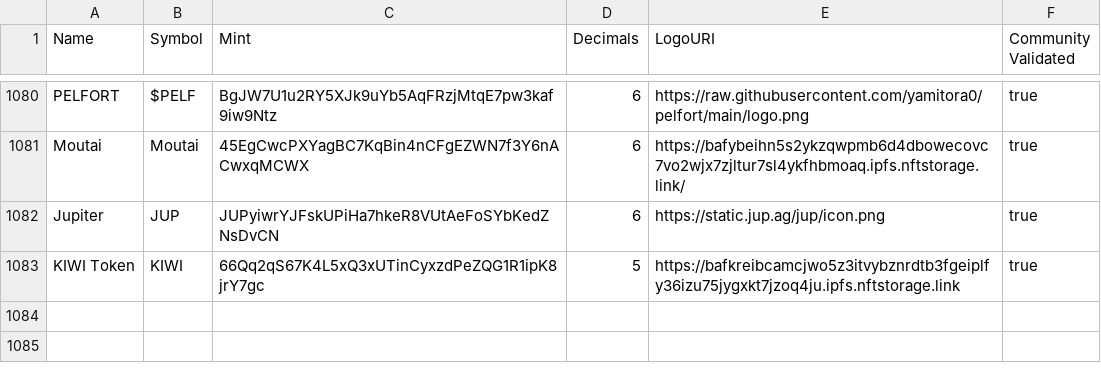
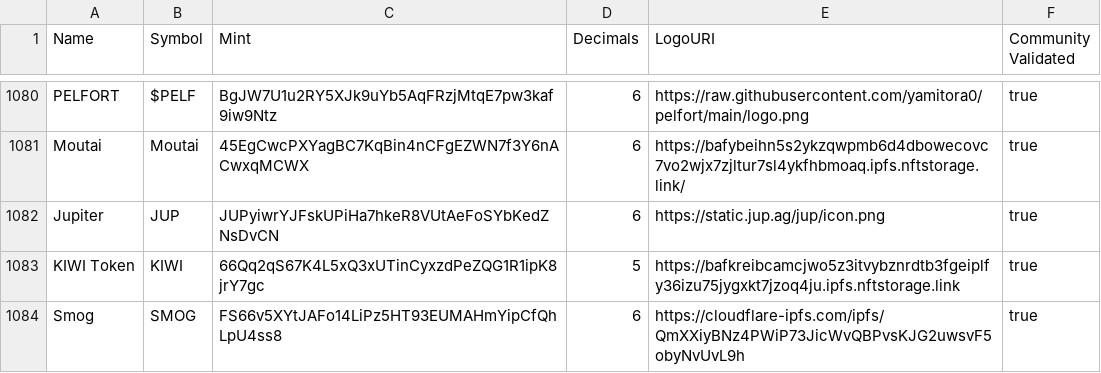
Before and after one commit to jup-ag/token-list, a CSV file: validated-tokens.csv, drawn as a sheet; only a part is shown, gaps mark what is left out.

Commit message:
validate SMOG

```diff
--- a/validated-tokens.csv
+++ b/validated-tokens.csv
@@ -1083 +1083,2 @@ Jupiter,JUP,JUPyiwrYJFskUPiHa7hkeR8VUtAeFoSYbKedZNsDvCN,6,https://static.jup.ag/
 KIWI Token,KIWI,66Qq2qS67K4L5xQ3xUTinCyxzdPeZQG1R1ipK8jrY7gc,5,https://bafkreibcamcjwo5z3itvybznrdtb3fgeiplfy36izu75jygxkt7jzoq4ju.ipfs.nftstorage.link,true
+Smog,SMOG,FS66v5XYtJAFo14LiPz5HT93EUMAHmYipCfQhLpU4ss8,6,https://cloudflare-ipfs.com/ipfs/QmXXiyBNz4PWiP73JicWvQBPvsKJG2uwsvF5obyNvUvL9h,true
```
